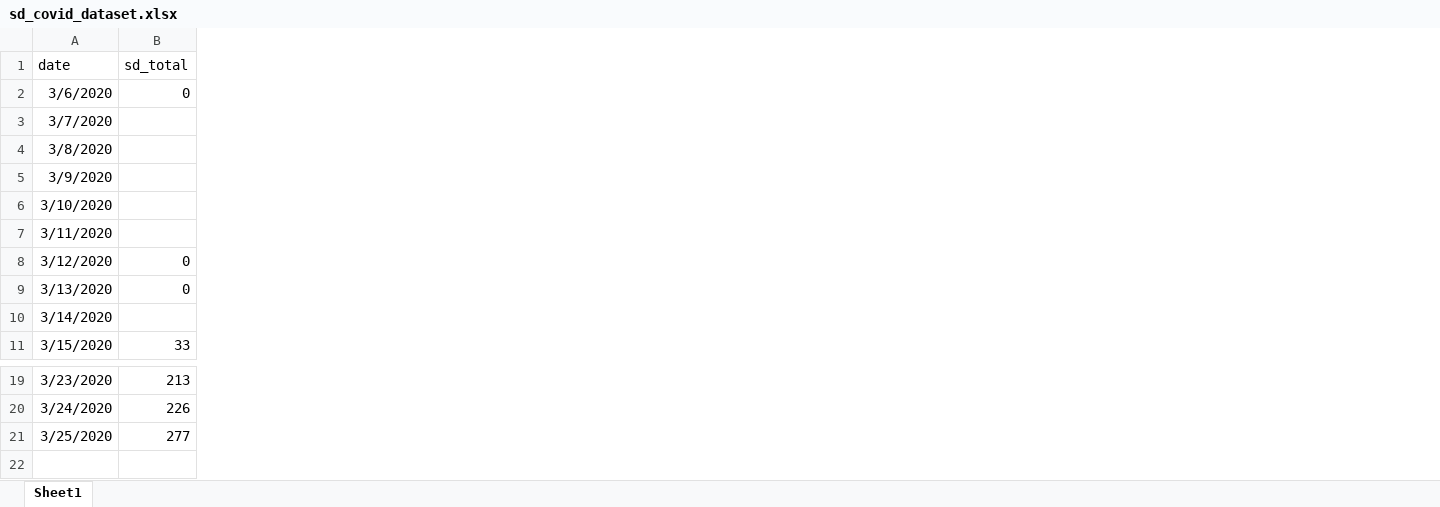
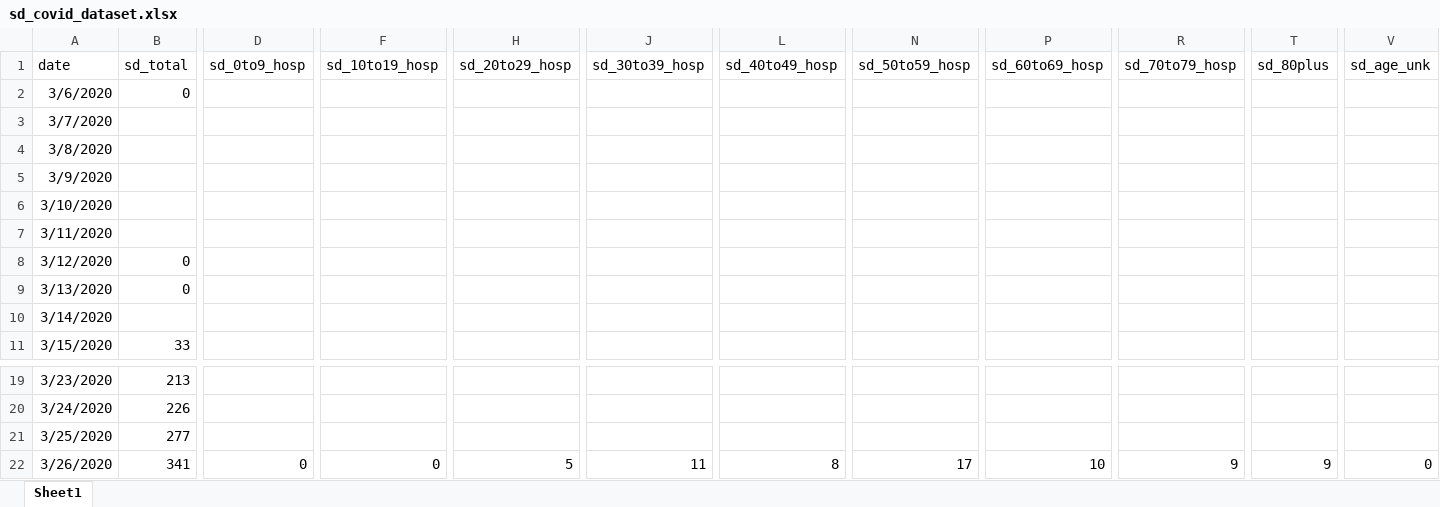
Before and after one commit to menis/sd_covid, an Excel workbook: sd_covid_dataset.xlsx, sheet Sheet1, drawn as a sheet; only a part is shown, gaps mark what is left out; values as stored, in another font and other column widths than the file's, no borders; rows hold the shown columns only; the diff names each change by its address in the sheet, - before the commit and + after, or states it on an @@ line.

Commit message:
Updated w Mar 26 data

```diff
--- a/sd_covid_dataset.xlsx (sheet Sheet1)
+++ b/sd_covid_dataset.xlsx (sheet Sheet1)
+column D (sd_0to9_hosp), empty
+column F (sd_10to19_hosp), empty
+column H (sd_20to29_hosp), empty
+column J (sd_30to39_hosp), empty
+column L (sd_40to49_hosp), empty
+column N (sd_50to59_hosp), empty
+column P (sd_60to69_hosp), empty
+column R (sd_70to79_hosp), empty
+column T (sd_80plus), empty
+column V (sd_age_unk), empty
+row 22: 3/26/2020 | 341 | 0 | 0 | 5 | 11 | 8 | 17 | 10 | 9 | 9 | 0
```
Also changed, not shown: 24 other files.
